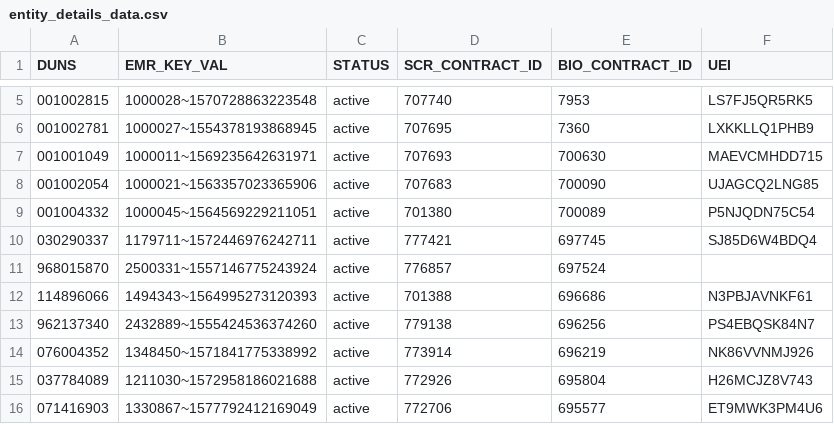
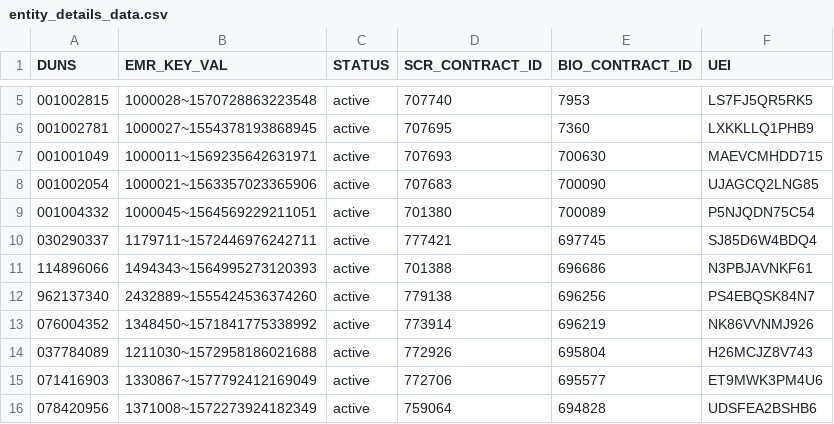
Before and after one commit to REI-Systems/REISystems-GSA-IAE-JMeter, a CSV file: performance-test/data/entity_details_data.csv, drawn as a sheet; only a part is shown, gaps mark what is left out; the shorter side is filled out with more unchanged rows; the diff names each change by its address in the sheet, - before the commit and + after, or states it on an @@ line.

Commit message:
Update entity_details_data.csv

```diff
--- a/performance-test/data/entity_details_data.csv
+++ b/performance-test/data/entity_details_data.csv
-row 11: 968015870 | 2500331~1557146775243924 | active | 776857 | 697524
```
